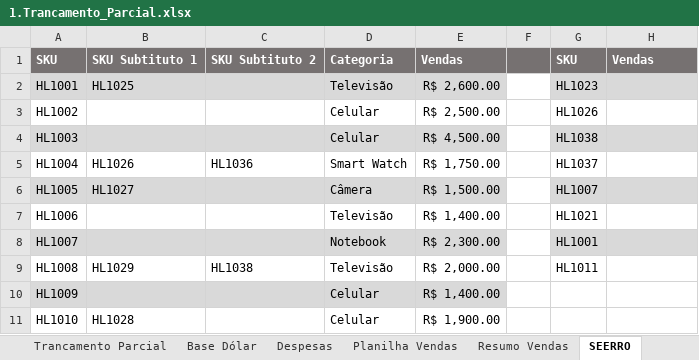
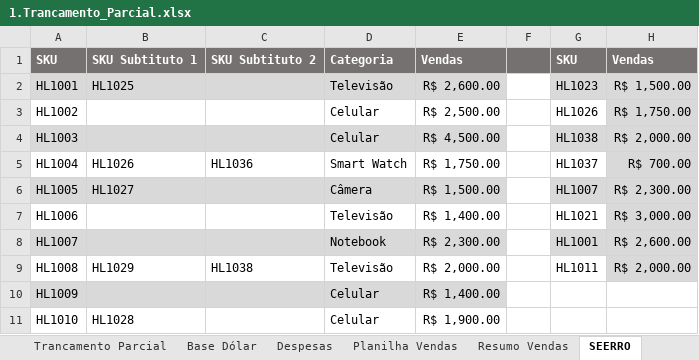
Before and after one commit to Filipeck/hashTagTreinamento, an Excel workbook: 2.Excel/hands-on/6.Funcoes_Mercado/14.Exercicios_finais/1.Trancamento_Parcial.xlsx, sheet SEERRO, drawn as a sheet; only a part is shown; values as stored, in another font and other column widths than the file's, no borders; charts and pictures not drawn; the diff names each change by its address in the sheet, - before the commit and + after, or states it on an @@ line.

Commit message:
seerro + procv

```diff
--- a/2.Excel/hands-on/6.Funcoes_Mercado/14.Exercicios_finais/1.Trancamento_Parcial.xlsx (sheet SEERRO)
+++ b/2.Excel/hands-on/6.Funcoes_Mercado/14.Exercicios_finais/1.Trancamento_Parcial.xlsx (sheet SEERRO)
-H2: (empty)
+H2: R$ 1,500.00
-H3: (empty)
+H3: R$ 1,750.00
-H3 fill: none
+H3 fill: #D9D9D9
-H4: (empty)
+H4: R$ 2,000.00
-H5: (empty)
+H5: R$ 700.00
-H5 fill: none
+H5 fill: #D9D9D9
-H6: (empty)
+H6: R$ 2,300.00
-H7: (empty)
+H7: R$ 3,000.00
-H7 fill: none
+H7 fill: #D9D9D9
-H8: (empty)
+H8: R$ 2,600.00
-H9: (empty)
+H9: R$ 2,000.00
-H9 fill: none
+H9 fill: #D9D9D9
```
